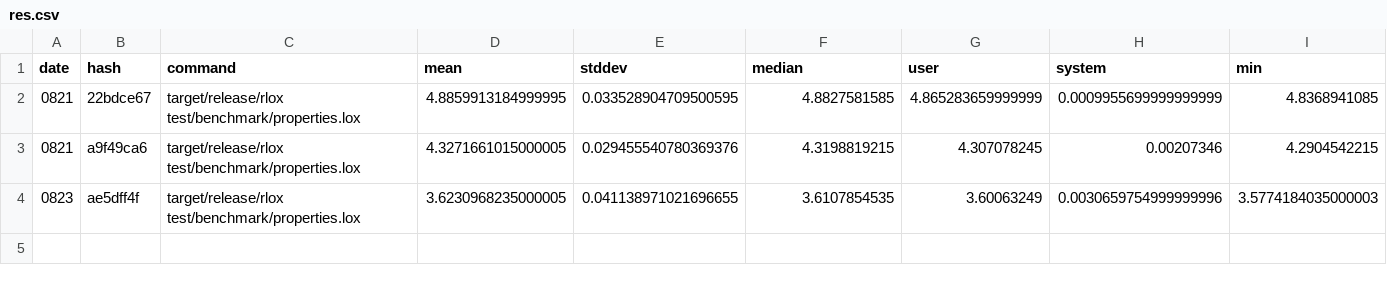
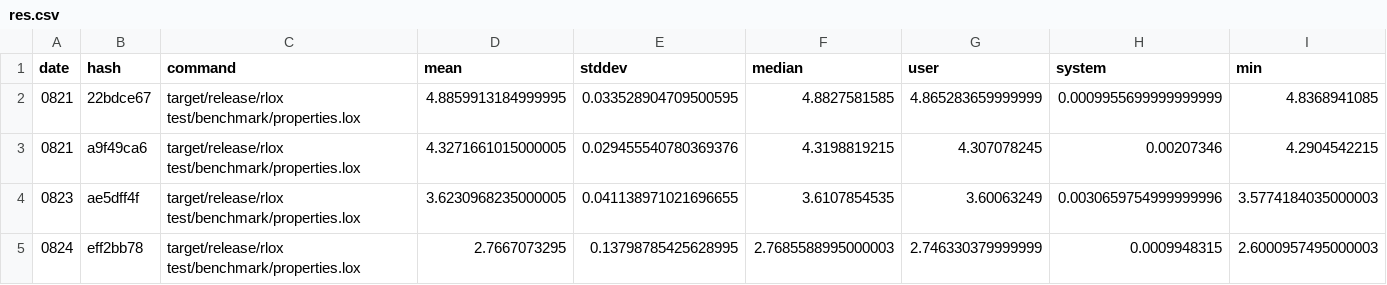
Before and after one commit to rctcwyvrn/rlox, a CSV file: results/hyperfine/properties/res.csv, drawn as a sheet; only a part is shown; rows hold the shown columns only; the diff names each change by its address in the sheet, - before the commit and + after, or states it on an @@ line.

```diff
--- a/results/hyperfine/properties/res.csv
+++ b/results/hyperfine/properties/res.csv
+row 5: 0824 | eff2bb78 | target/release/rlox test/benchmark/properties.lox | 2.7667073295 | 0.13798785425628995 | 2.7685588995000003 | 2.746330379999999 | 0.0009948315 | 2.6000957495000003
```
Also changed, not shown: results/hyperfine/binary_trees/res.csv, results/hyperfine/instantiation/res.csv, 9 other files.
